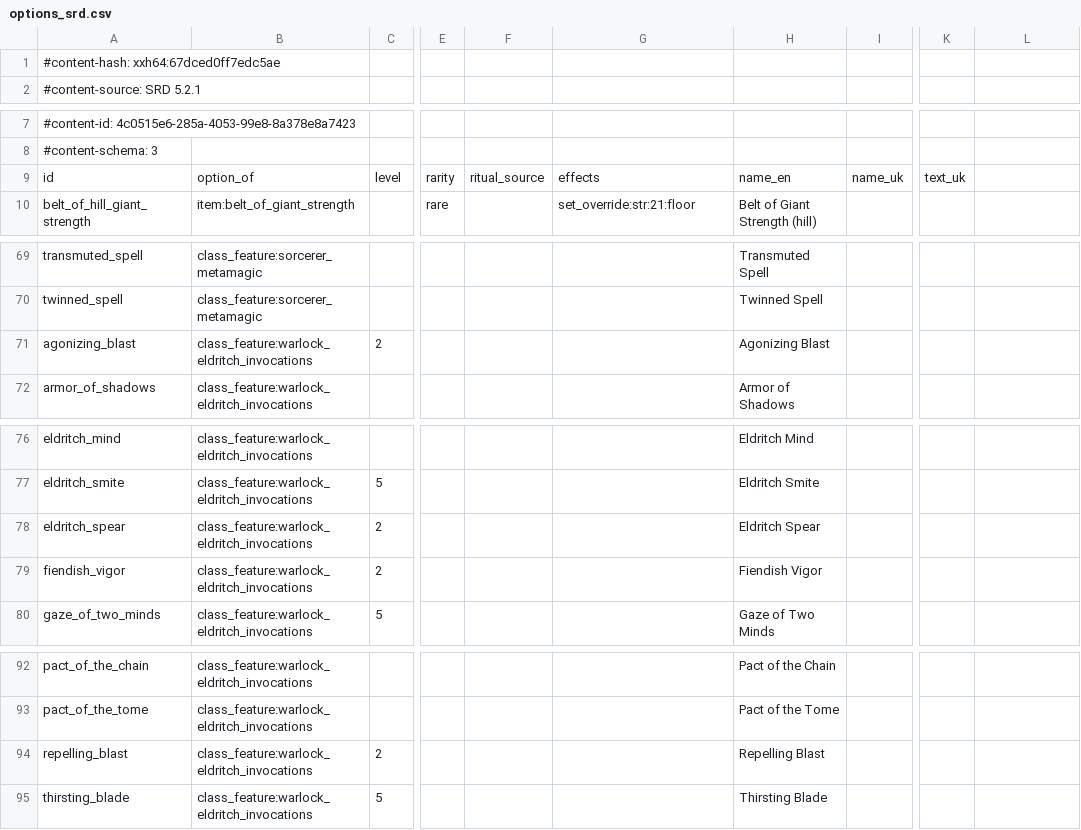
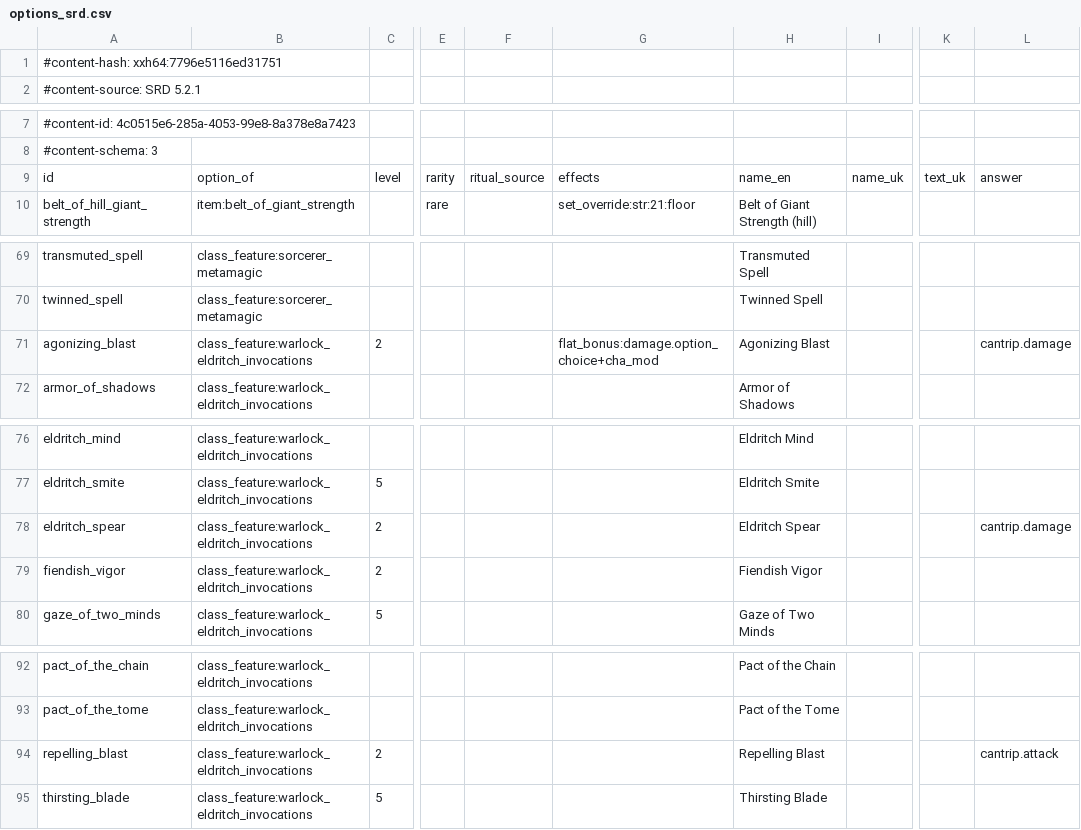
Before and after one commit to FernDragonborn/charnik-content-srd, a CSV file: srd-2024/options_srd.csv, drawn as a sheet; only a part is shown, gaps mark what is left out; the diff names each change by its address in the sheet, - before the commit and + after, or states it on an @@ line.

```diff
--- a/srd-2024/options_srd.csv
+++ b/srd-2024/options_srd.csv
-A1: #content-hash: xxh64:67dced0ff7edc5ae
+A1: #content-hash: xxh64:7796e5116ed31751
-L9: (empty)
+L9: answer
-G71: (empty)
+G71: flat_bonus:damage.option_choice+cha_mod
-L71: (empty)
+L71: cantrip.damage
-L78: (empty)
+L78: cantrip.damage
-L94: (empty)
+L94: cantrip.attack
```
